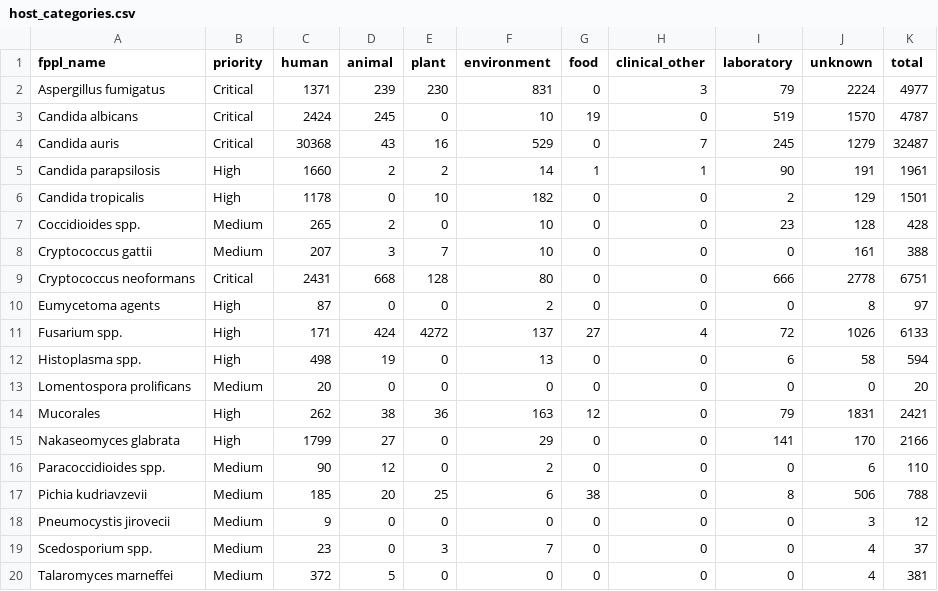
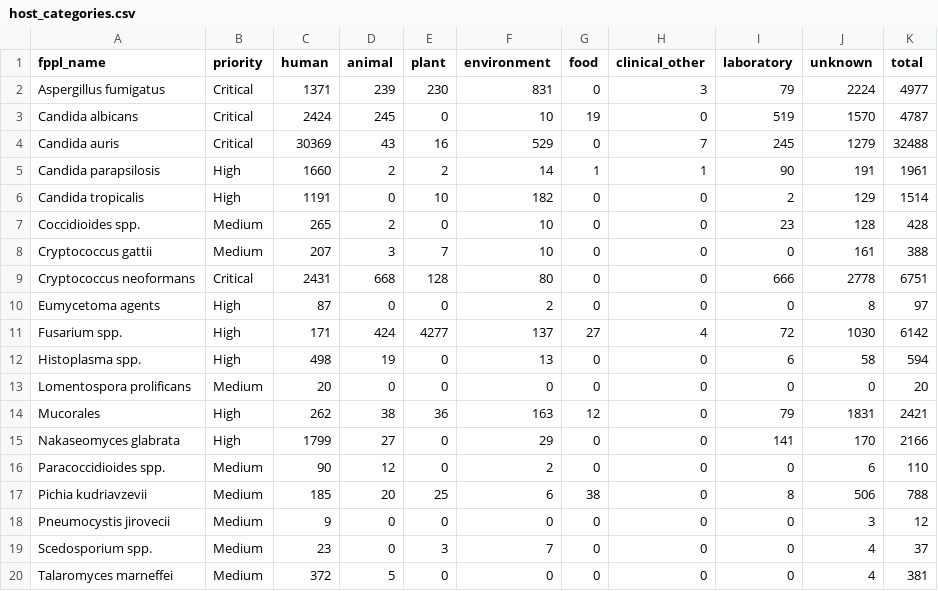
Before and after one commit to happykhan/fungiwatch, a CSV file: build/host_categories.csv, drawn as a sheet.

Commit message:
chore: daily data update 2026-09-05 —  12 files changed, 1228 insertions(+), 73 deletions(-)

```diff
--- a/build/host_categories.csv
+++ b/build/host_categories.csv
@@ -3,5 +3,5 @@ Aspergillus fumigatus,Critical,1371,239,230,831,0,3,79,2224,4977
 Candida albicans,Critical,2424,245,0,10,19,0,519,1570,4787
-Candida auris,Critical,30368,43,16,529,0,7,245,1279,32487
+Candida auris,Critical,30369,43,16,529,0,7,245,1279,32488
 Candida parapsilosis,High,1660,2,2,14,1,1,90,191,1961
-Candida tropicalis,High,1178,0,10,182,0,0,2,129,1501
+Candida tropicalis,High,1191,0,10,182,0,0,2,129,1514
 Coccidioides spp.,Medium,265,2,0,10,0,0,23,128,428
@@ -10,3 +10,3 @@ Cryptococcus neoformans,Critical,2431,668,128,80,0,0,666,2778,6751
 Eumycetoma agents,High,87,0,0,2,0,0,0,8,97
-Fusarium spp.,High,171,424,4272,137,27,4,72,1026,6133
+Fusarium spp.,High,171,424,4277,137,27,4,72,1030,6142
 Histoplasma spp.,High,498,19,0,13,0,0,6,58,594
```
Also changed, not shown: build/submitter_categories.csv, build/submitters.csv, 9 other files.
